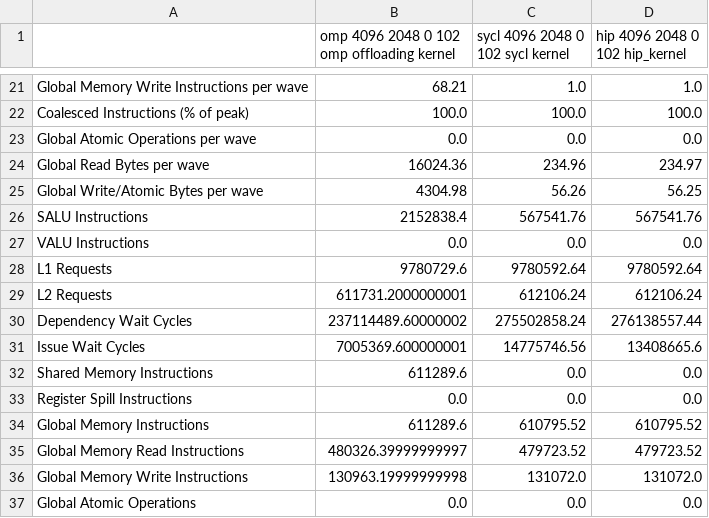
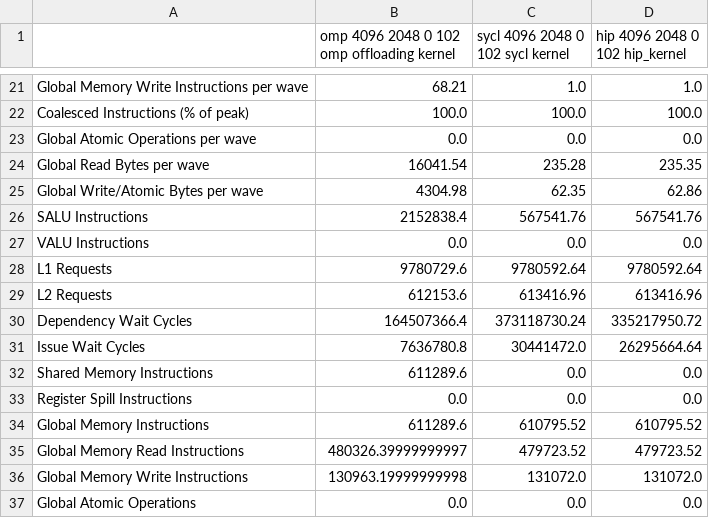
Before and after one commit to JakobSchaeffeler/offloading_tests_results, a CSV file: rome2_results/results/background-subtract_0.csv, drawn as a sheet; only a part is shown, gaps mark what is left out; the diff covers the shown part only.

```diff
--- a/rome2_results/results/background-subtract_0.csv
+++ b/rome2_results/results/background-subtract_0.csv
@@ -23,4 +23,4 @@ Coalesced Instructions (% of peak),100.0,100.0,100.0
 Global Atomic Operations per wave,0.0,0.0,0.0
-Global Read Bytes per wave ,16024.36,234.96,234.97
-Global Write/Atomic Bytes per wave,4304.98,56.26,56.25
+Global Read Bytes per wave ,16041.54,235.28,235.35
+Global Write/Atomic Bytes per wave,4304.98,62.35,62.86
 SALU Instructions,2152838.4,567541.76,567541.76
@@ -28,5 +28,5 @@ VALU Instructions,0.0,0.0,0.0
 L1 Requests,9780729.6,9780592.64,9780592.64
-L2 Requests,611731.2000000001,612106.24,612106.24
-Dependency Wait Cycles,237114489.60000002,275502858.24,276138557.44
-Issue Wait Cycles,7005369.600000001,14775746.56,13408665.6
+L2 Requests,612153.6,613416.96,613416.96
+Dependency Wait Cycles,164507366.4,373118730.24,335217950.72
+Issue Wait Cycles,7636780.8,30441472.0,26295664.64
 Shared Memory Instructions,611289.6,0.0,0.0
```
Also changed, not shown: 26 edited cells elsewhere in this file, rome2_results/results/background-subtract_1.csv, 18 other files.
